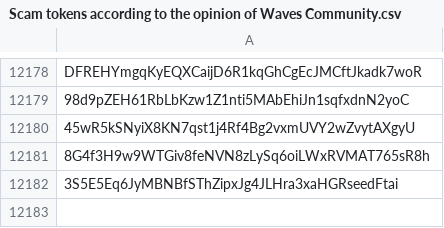
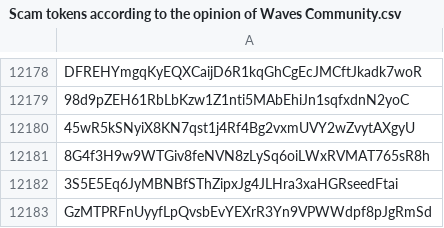
Before and after one commit to wavesplatform/waves-community, a CSV file: Scam tokens according to the opinion of Waves Community.csv, drawn as a sheet; only a part is shown, gaps mark what is left out.

Commit message:
Updates

```diff
--- a/Scam tokens according to the opinion of Waves Community.csv
+++ b/Scam tokens according to the opinion of Waves Community.csv
@@ -12182 +12182,2 @@ DFREHYmgqKyEQXCaijD6R1kqGhCgEcJMCftJkadk7woR
 3S5E5Eq6JyMBNBfSThZipxJg4JLHra3xaHGRseedFtai
+GzMTPRFnUyyfLpQvsbEvYEXrR3Yn9VPWWdpf8pJgRmSd
```
